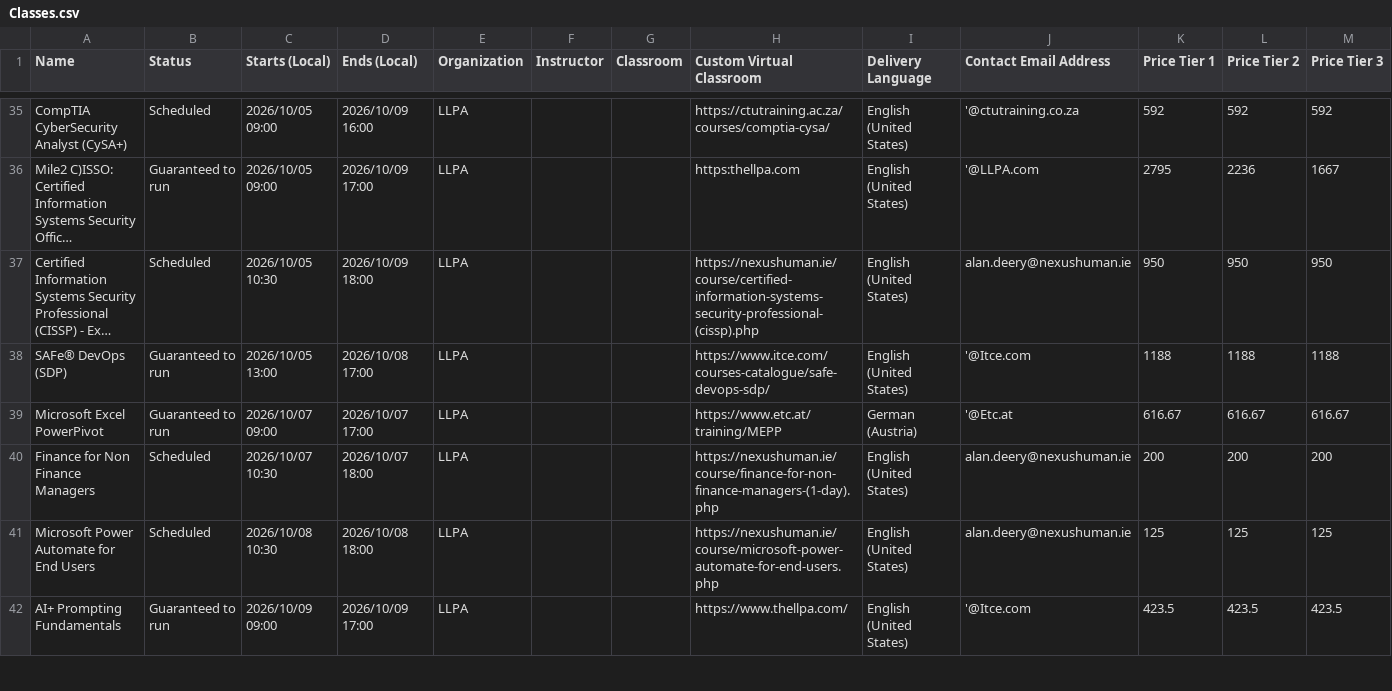
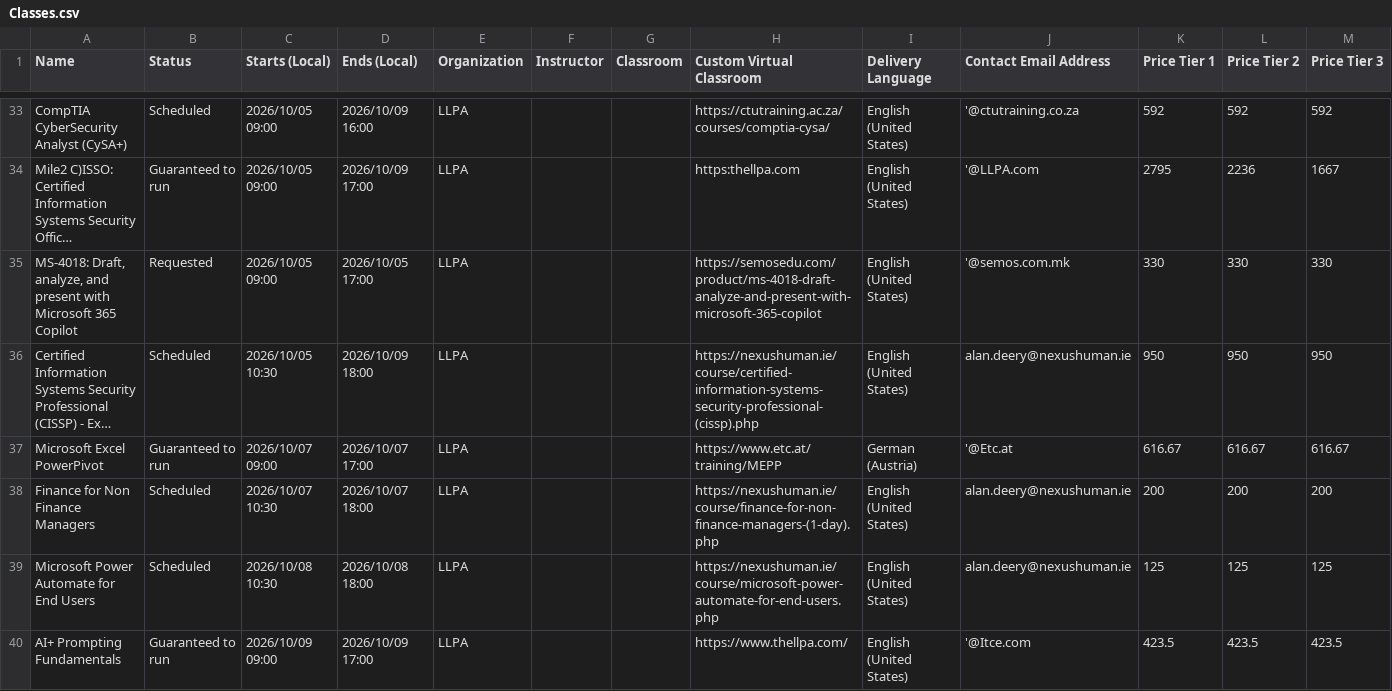
Before and after one commit to Sharon-LLPA/Central-Schedule, a CSV file: Classes.csv, drawn as a sheet; only a part is shown, gaps mark what is left out; long unchanged cells end in …; removed rows and columns are numbered as before the commit, all else as after; rows hold the shown columns only; the diff covers the shown part only; the diff names each change by its address in the sheet, - before the commit and + after, or states it on an @@ line.

Commit message:
Add files via upload

```diff
--- a/Classes.csv
+++ b/Classes.csv
+row 35: MS-4018: Draft, analyze, and present with Microsoft 365 Copilot | Requested | 2026/10/05 09:00 | 2026/10/05 17:00 | LLPA |  |  | https://semosedu.com/product/ms-4018-draft-analyze-and-present-with-microsoft-365-copilot | English (United States) | '@semos.com.mk | 330 | 330 | 330
-row 38: SAFe® DevOps (SDP) | Guaranteed to run | 2026/10/05 13:00 | 2026/10/08 17:00 | LLPA |  |  | https://www.itce.com/courses-catalogue/safe-devops-sdp/ | English (United States) | '@Itce.com | 1188 | 1188 | 1188
```
Also changed, not shown: 7 added rows and 4 removed rows elsewhere in this file.
